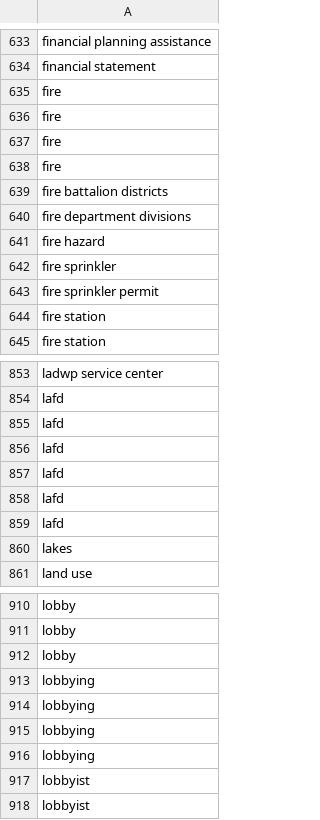
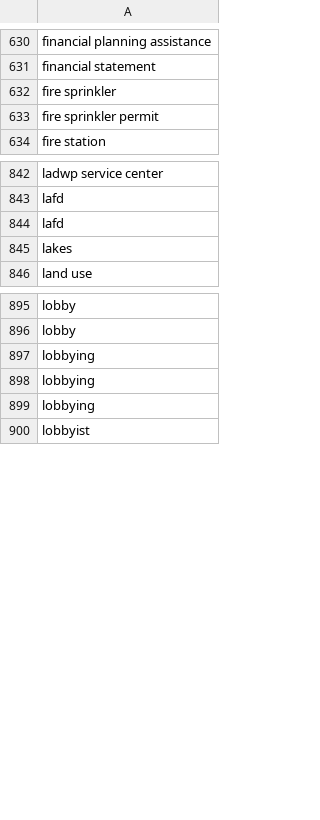
Before and after one commit to josephlei/socrata-meta, a CSV file: LOS ANGELES - KEYWORDS.csv, drawn as a sheet; only a part is shown, gaps mark what is left out; the diff covers the shown part only.

```diff
--- a/LOS ANGELES - KEYWORDS.csv
+++ b/LOS ANGELES - KEYWORDS.csv
@@ -634,12 +631,4 @@ financial planning assistance
 financial statement
-fire
-fire
-fire
-fire
-fire battalion districts
-fire department divisions
-fire hazard
 fire sprinkler
 fire sprinkler permit
-fire station
 fire station
@@ -855,6 +844,2 @@ lafd
 lafd
-lafd
-lafd
-lafd
-lafd
 lakes
@@ -911,3 +896,2 @@ lobby
 lobby
-lobby
 lobbying
@@ -915,4 +899,2 @@ lobbying
 lobbying
-lobbying
-lobbyist
 lobbyist
```
Also changed, not shown: 3 removed rows elsewhere in this file, LOS ANGELES - METADATA.csv.
